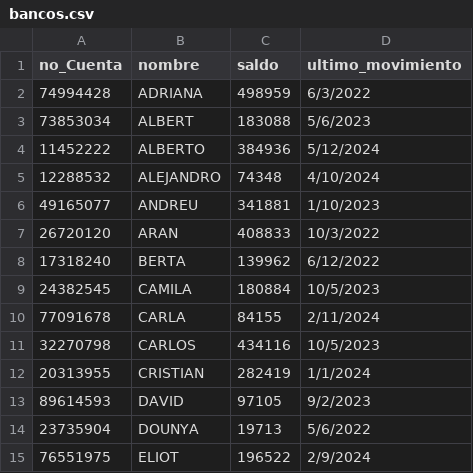
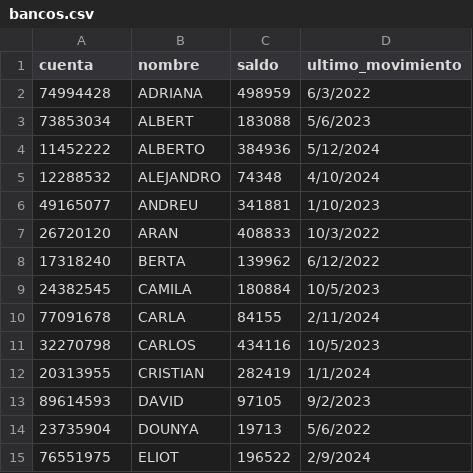
Before and after one commit to pagarcian/Mineria, a CSV file: bancos.csv, drawn as a sheet.

Commit message:
Update bancos.csv

```diff
--- a/bancos.csv
+++ b/bancos.csv
@@ -1,2 +1,2 @@
-no_Cuenta,nombre,saldo,ultimo_movimiento
+cuenta,nombre,saldo,ultimo_movimiento
 74994428,ADRIANA,498959,6/3/2022
```
